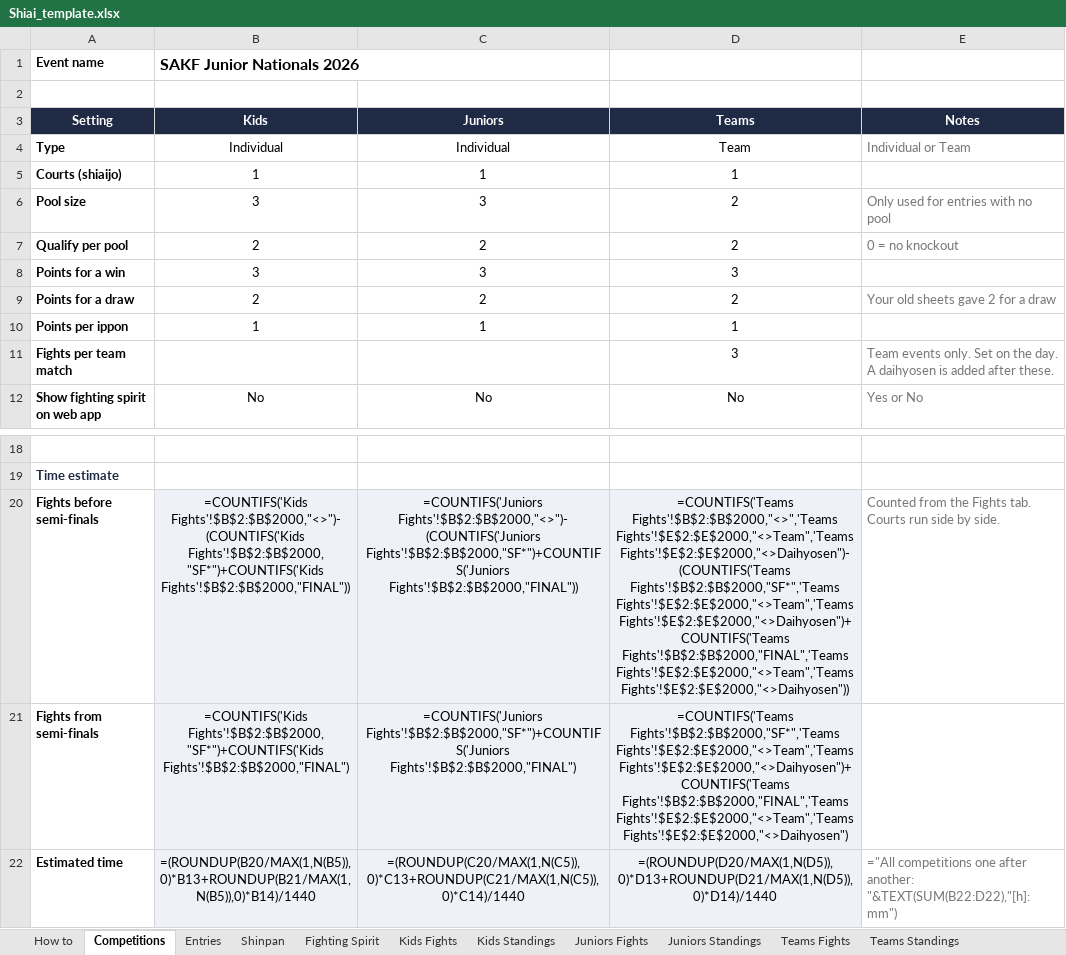
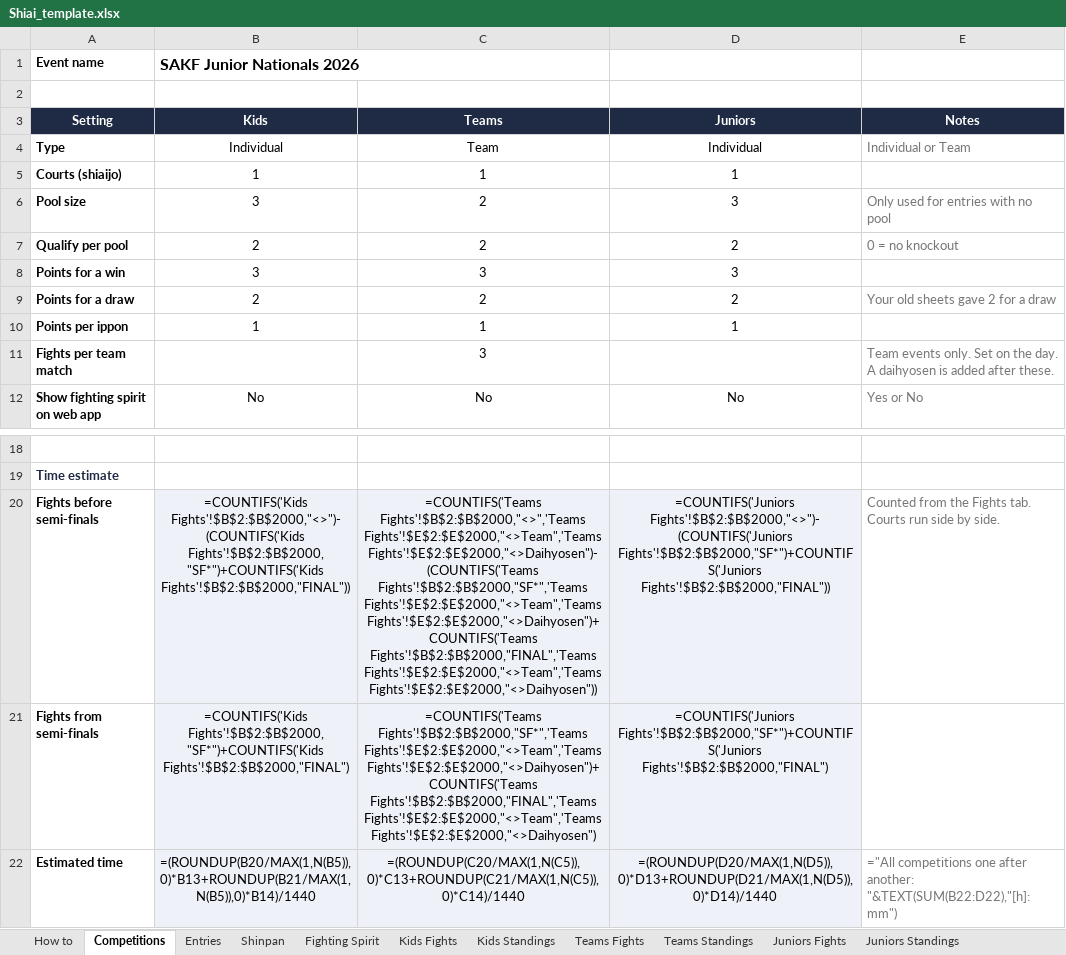
Before and after one commit to blcoskey/taikai-time, an Excel workbook: apps-script/Shiai_template.xlsx, sheet Competitions, drawn as a sheet; only a part is shown, gaps mark what is left out; values as stored, in another font and other column widths than the file's, no borders; formulas without a stored value are shown as written; the diff names each change by its address in the sheet, - before the commit and + after, or states it on an @@ line.

```diff
--- a/apps-script/Shiai_template.xlsx (sheet Competitions)
+++ b/apps-script/Shiai_template.xlsx (sheet Competitions)
@@ sheet tab order changed: How to | Competitions | Entries | Shinpan | Fighting Spirit | Kids Fights | Kids Standings | Teams Fights | Teams Standings | Juniors Fights | Juniors Standings @@
-C3: Juniors
+C3: Teams
-D3: Teams
+D3: Juniors
-C4 (Teams): Individual
+C4 (Teams): Team
-D4 (Juniors): Team
+D4 (Juniors): Individual
-C6 (Teams): 3
+C6 (Teams): 2
-D6 (Juniors): 2
+D6 (Juniors): 3
-C11 (Teams): (empty)
+C11 (Teams): 3
-D11 (Juniors): 3
+D11 (Juniors): (empty)
-C20 (Teams): =COUNTIFS('Juniors Fights'!$B$2:$B$2000,"<>")-(COUNTIFS('Juniors Fights'!$B$2:$B$2000,"SF*")+COUNTIFS('Juniors Fights'!$B$2:$B$2000,"FINAL"))
+C20 (Teams): =COUNTIFS('Teams Fights'!$B$2:$B$2000,"<>",'Teams Fights'!$E$2:$E$2000,"<>Team",'Teams Fights'!$E$2:$E$2000,"<>Daihyosen")-(COUNTIFS('Teams Fights'!$B$2:$B$2000,"SF*",'Teams Fights'!$E$2:$E$2000,"<>Team",'Teams Fights'!$E$2:$E$2000,"<>Daihyosen")+COUNTIFS('Teams Fights'!$B$2:$B$2000,"FINAL",'Teams Fights'!$E$2:$E$2000,"<>Team",'Teams Fights'!$E$2:$E$2000,"<>Daihyosen"))
-D20 (Juniors): =COUNTIFS('Teams Fights'!$B$2:$B$2000,"<>",'Teams Fights'!$E$2:$E$2000,"<>Team",'Teams Fights'!$E$2:$E$2000,"<>Daihyosen")-(COUNTIFS('Teams Fights'!$B$2:$B$2000,"SF*",'Teams Fights'!$E$2:$E$2000,"<>Team",'Teams Fights'!$E$2:$E$2000,"<>Daihyosen")+COUNTIFS('Teams Fights'!$B$2:$B$2000,"FINAL",'Teams Fights'!$E$2:$E$2000,"<>Team",'Teams Fights'!$E$2:$E$2000,"<>Daihyosen"))
+D20 (Juniors): =COUNTIFS('Juniors Fights'!$B$2:$B$2000,"<>")-(COUNTIFS('Juniors Fights'!$B$2:$B$2000,"SF*")+COUNTIFS('Juniors Fights'!$B$2:$B$2000,"FINAL"))
-C21 (Teams): =COUNTIFS('Juniors Fights'!$B$2:$B$2000,"SF*")+COUNTIFS('Juniors Fights'!$B$2:$B$2000,"FINAL")
+C21 (Teams): =COUNTIFS('Teams Fights'!$B$2:$B$2000,"SF*",'Teams Fights'!$E$2:$E$2000,"<>Team",'Teams Fights'!$E$2:$E$2000,"<>Daihyosen")+COUNTIFS('Teams Fights'!$B$2:$B$2000,"FINAL",'Teams Fights'!$E$2:$E$2000,"<>Team",'Teams Fights'!$E$2:$E$2000,"<>Daihyosen")
-D21 (Juniors): =COUNTIFS('Teams Fights'!$B$2:$B$2000,"SF*",'Teams Fights'!$E$2:$E$2000,"<>Team",'Teams Fights'!$E$2:$E$2000,"<>Daihyosen")+COUNTIFS('Teams Fights'!$B$2:$B$2000,"FINAL",'Teams Fights'!$E$2:$E$2000,"<>Team",'Teams Fights'!$E$2:$E$2000,"<>Daihyosen")
+D21 (Juniors): =COUNTIFS('Juniors Fights'!$B$2:$B$2000,"SF*")+COUNTIFS('Juniors Fights'!$B$2:$B$2000,"FINAL")
```
Also changed, not shown: sheet Fighting Spirit, sheet How to, 2 other files.
